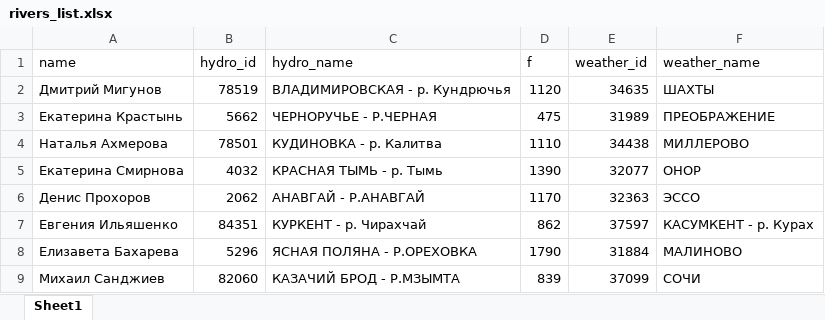
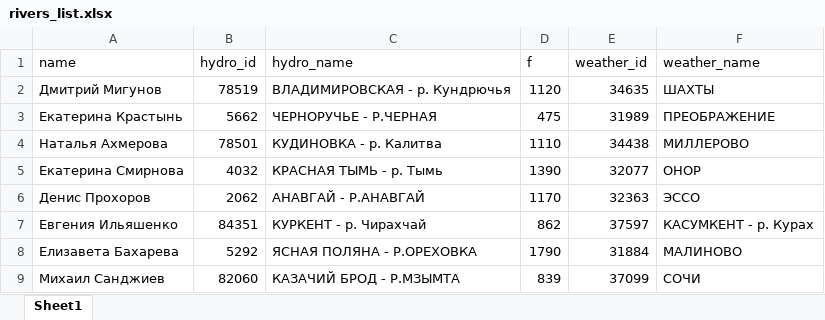
Before and after one commit to solonikov/R_hydroforecasts, an Excel workbook: data/rivers/rivers_list.xlsx, sheet Sheet1, drawn as a sheet; values as stored, in another font and other column widths than the file's, no borders; the diff names each change by its address in the sheet, - before the commit and + after, or states it on an @@ line.

```diff
--- a/data/rivers/rivers_list.xlsx (sheet Sheet1)
+++ b/data/rivers/rivers_list.xlsx (sheet Sheet1)
-B8 (hydro_id): 5296
+B8 (hydro_id): 5292
```
Also changed, not shown: 2 other files.
